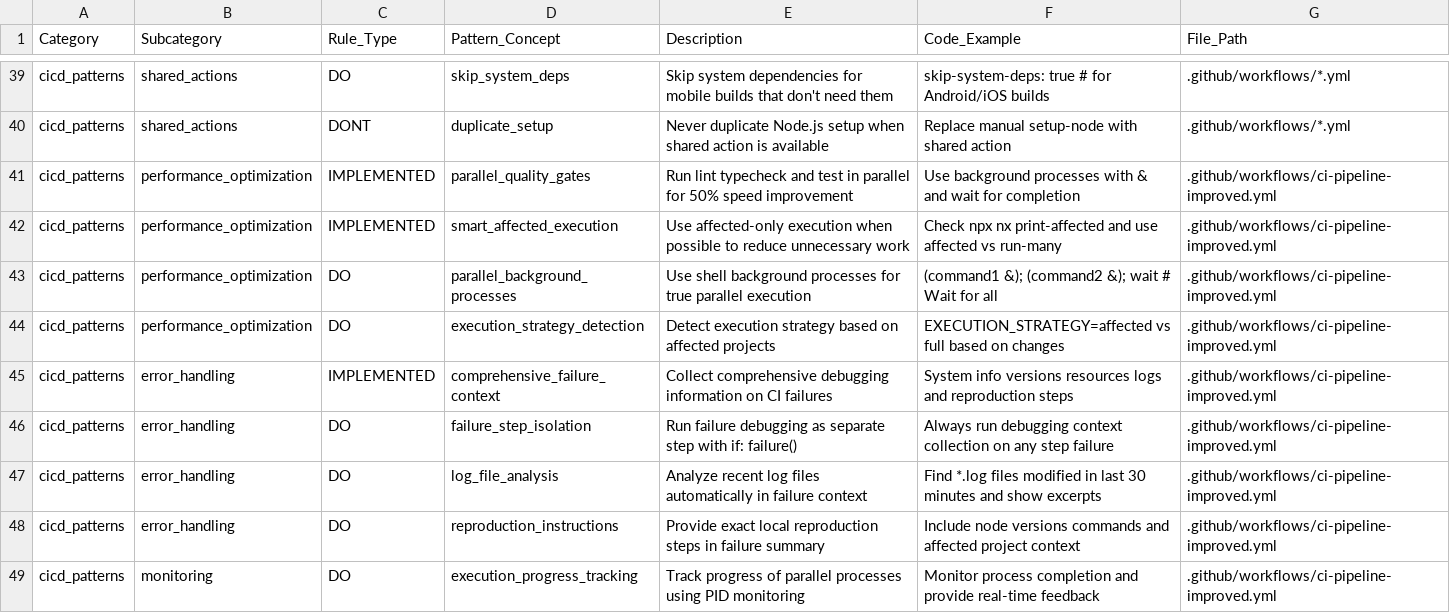
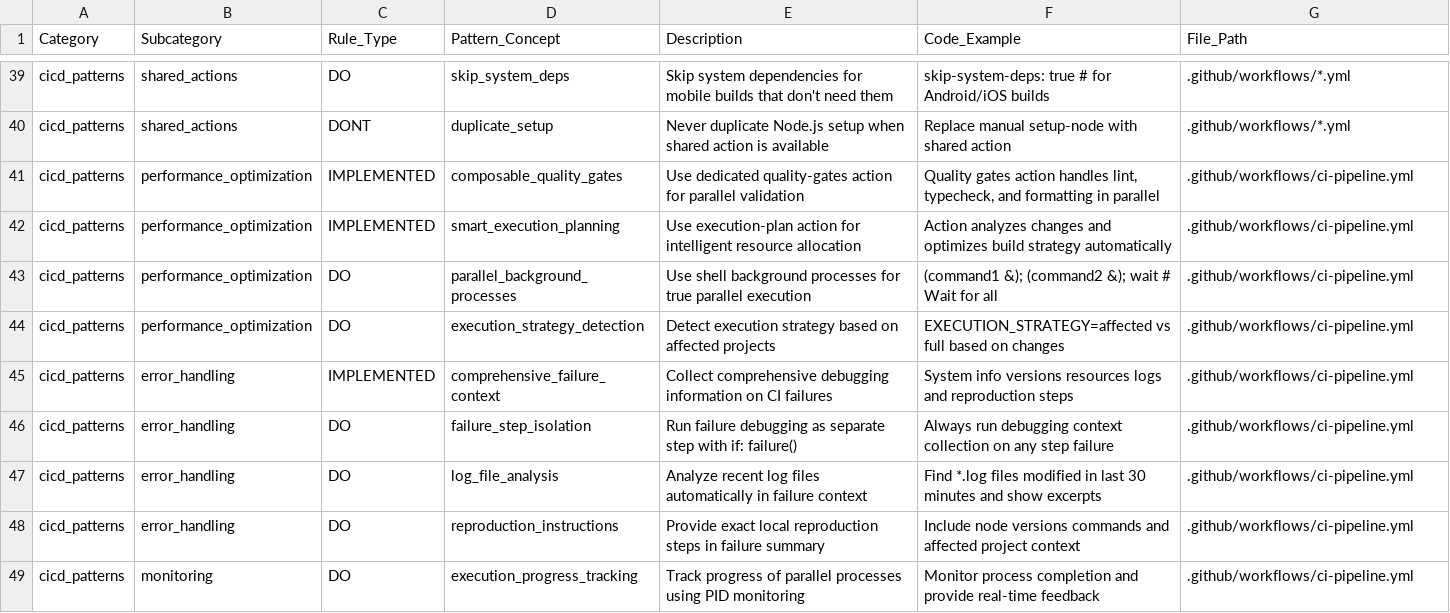
Before and after one commit to kayleschmoyer/Legacy, a CSV file: docs/agents/cicd-patterns.csv, drawn as a sheet; only a part is shown, gaps mark what is left out; the diff covers the shown part only.

Commit message:
composable CI

```diff
--- a/docs/agents/cicd-patterns.csv
+++ b/docs/agents/cicd-patterns.csv
@@ -40,10 +40,10 @@ cicd_patterns,shared_actions,DO,skip_system_deps,Skip system dependencies for mo
 cicd_patterns,shared_actions,DONT,duplicate_setup,Never duplicate Node.js setup when shared action is available,"Replace manual setup-node with shared action",".github/workflows/*.yml"
-cicd_patterns,performance_optimization,IMPLEMENTED,parallel_quality_gates,Run lint typecheck and test in parallel for 50% speed improvement,"Use background processes with & and wait for completion",".github/workflows/ci-pipeline-improved.yml"
-cicd_patterns,performance_optimization,IMPLEMENTED,smart_affected_execution,Use affected-only execution when possible to reduce unnecessary work,"Check npx nx print-affected and use affected vs run-many",".github/workflows/ci-pipeline-improved.yml"
-cicd_patterns,performance_optimization,DO,parallel_background_processes,Use shell background processes for true parallel execution,"(command1 &); (command2 &); wait # Wait for all",".github/workflows/ci-pipeline-improved.yml"
-cicd_patterns,performance_optimization,DO,execution_strategy_detection,Detect execution strategy based on affected projects,"EXECUTION_STRATEGY=affected vs full based on changes",".github/workflows/ci-pipeline-improved.yml"
-cicd_patterns,error_handling,IMPLEMENTED,comprehensive_failure_context,Collect comprehensive debugging information on CI failures,"System info versions resources logs and reproduction steps",".github/workflows/ci-pipeline-improved.yml"
-cicd_patterns,error_handling,DO,failure_step_isolation,Run failure debugging as separate step with if: failure(),"Always run debugging context collection on any step failure",".github/workflows/ci-pipeline-improved.yml"
-cicd_patterns,error_handling,DO,log_file_analysis,Analyze recent log files automatically in failure context,"Find *.log files modified in last 30 minutes and show excerpts",".github/workflows/ci-pipeline-improved.yml"
-cicd_patterns,error_handling,DO,reproduction_instructions,Provide exact local reproduction steps in failure summary,"Include node versions commands and affected project context",".github/workflows/ci-pipeline-improved.yml"
-cicd_patterns,monitoring,DO,execution_progress_tracking,Track progress of parallel processes using PID monitoring,"Monitor process completion and provide real-time feedback",".github/workflows/ci-pipeline-improved.yml"
+cicd_patterns,performance_optimization,IMPLEMENTED,composable_quality_gates,Use dedicated quality-gates action for parallel validation,"Quality gates action handles lint, typecheck, and formatting in parallel",".github/workflows/ci-pipeline.yml"
+cicd_patterns,performance_optimization,IMPLEMENTED,smart_execution_planning,Use execution-plan action for intelligent resource allocation,"Action analyzes changes and optimizes build strategy automatically",".github/workflows/ci-pipeline.yml"
+cicd_patterns,performance_optimization,DO,parallel_background_processes,Use shell background processes for true parallel execution,"(command1 &); (command2 &); wait # Wait for all",".github/workflows/ci-pipeline.yml"
+cicd_patterns,performance_optimization,DO,execution_strategy_detection,Detect execution strategy based on affected projects,"EXECUTION_STRATEGY=affected vs full based on changes",".github/workflows/ci-pipeline.yml"
+cicd_patterns,error_handling,IMPLEMENTED,comprehensive_failure_context,Collect comprehensive debugging information on CI failures,"System info versions resources logs and reproduction steps",".github/workflows/ci-pipeline.yml"
+cicd_patterns,error_handling,DO,failure_step_isolation,Run failure debugging as separate step with if: failure(),"Always run debugging context collection on any step failure",".github/workflows/ci-pipeline.yml"
+cicd_patterns,error_handling,DO,log_file_analysis,Analyze recent log files automatically in failure context,"Find *.log files modified in last 30 minutes and show excerpts",".github/workflows/ci-pipeline.yml"
+cicd_patterns,error_handling,DO,reproduction_instructions,Provide exact local reproduction steps in failure summary,"Include node versions commands and affected project context",".github/workflows/ci-pipeline.yml"
+cicd_patterns,monitoring,DO,execution_progress_tracking,Track progress of parallel processes using PID monitoring,"Monitor process completion and provide real-time feedback",".github/workflows/ci-pipeline.yml"
```
Also changed, not shown: 16 edited cells elsewhere in this file, 20 other files.
